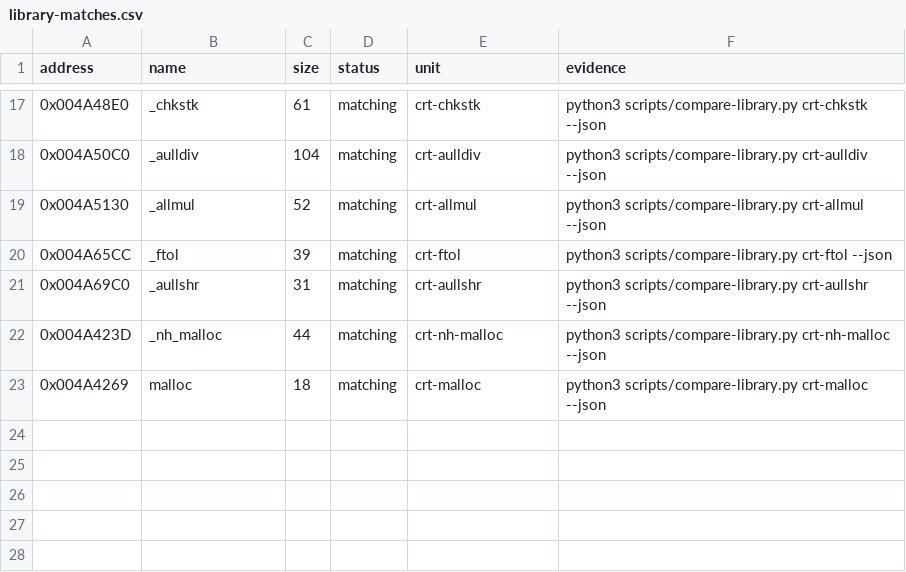
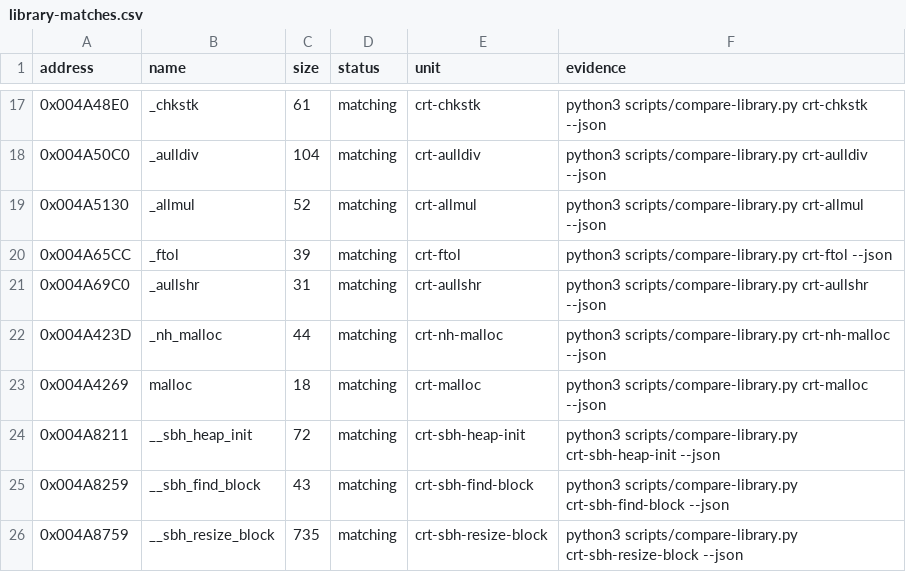
Before and after one commit to koishikois259/th08-multi, a CSV file: config/library-matches.csv, drawn as a sheet; only a part is shown, gaps mark what is left out; the diff names each change by its address in the sheet, - before the commit and + after, or states it on an @@ line.

Commit message:
gpt-web: accept small block heap core

```diff
--- a/config/library-matches.csv
+++ b/config/library-matches.csv
+row 24: 0x004A8211 | __sbh_heap_init | 72 | matching | crt-sbh-heap-init | python3 scripts/compare-library.py crt-sbh-heap-init --json
+row 25: 0x004A8259 | __sbh_find_block | 43 | matching | crt-sbh-find-block | python3 scripts/compare-library.py crt-sbh-find-block --json
+row 26: 0x004A8759 | __sbh_resize_block | 735 | matching | crt-sbh-resize-block | python3 scripts/compare-library.py crt-sbh-resize-block --json
```
Also changed, not shown: 5 other files.
